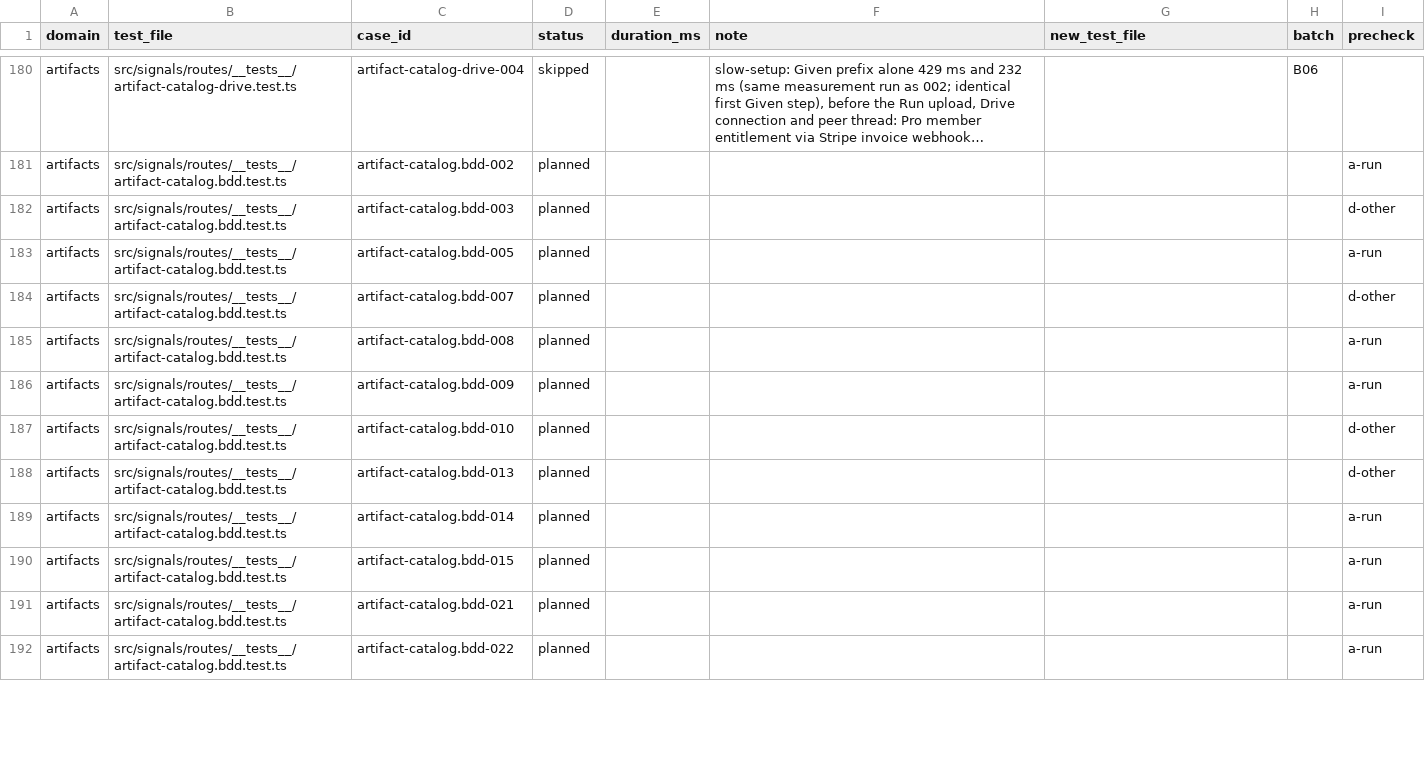
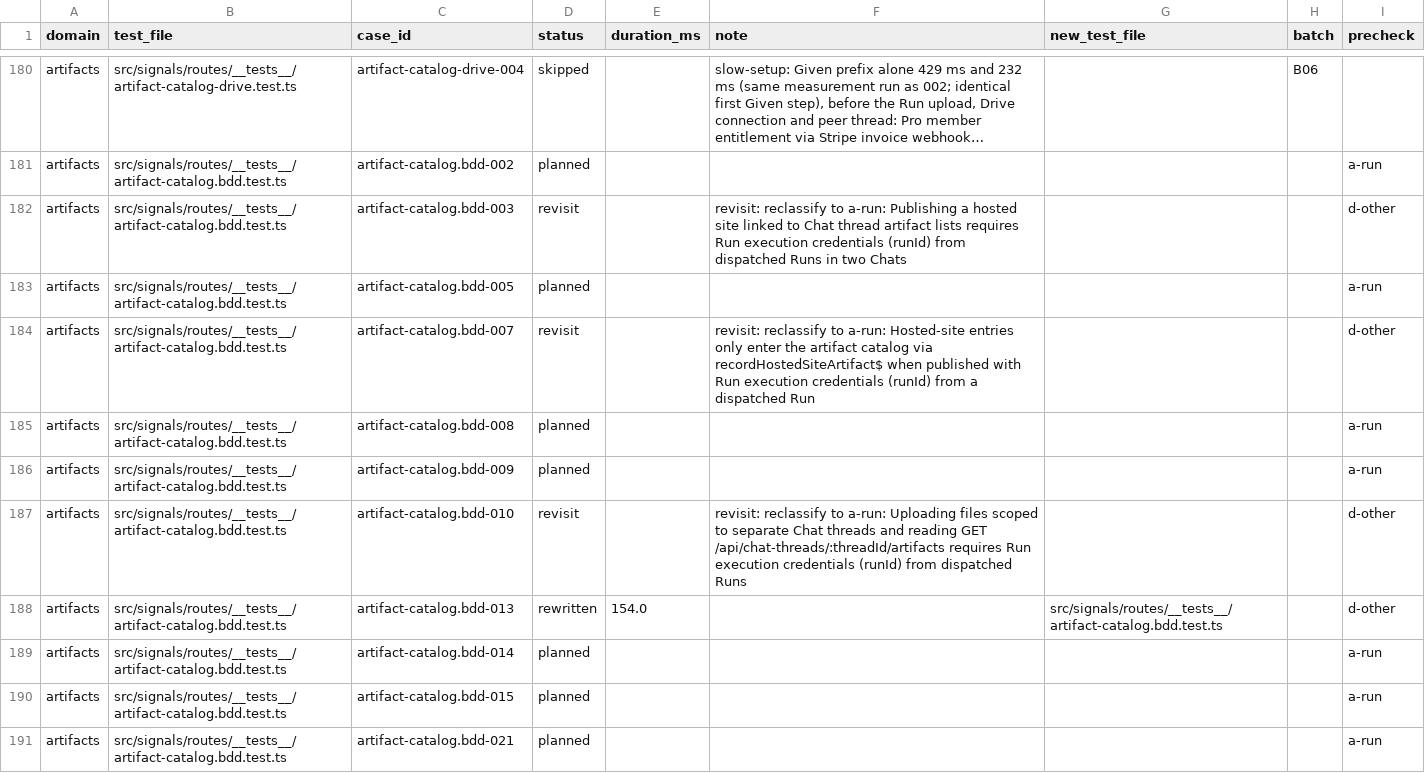
Before and after one commit to okou-ai/okou, a TSV file: turbo/apps/api/test-rebuild/rewrite.tsv, drawn as a sheet; only a part is shown, gaps mark what is left out; the shorter side is filled out with more unchanged rows; long unchanged cells end in …; the diff covers the shown part only; the diff names each change by its address in the sheet, - before the commit and + after, or states it on an @@ line.

```diff
--- a/turbo/apps/api/test-rebuild/rewrite.tsv
+++ b/turbo/apps/api/test-rebuild/rewrite.tsv
-D182 (status): planned
+D182 (status): revisit
-F182 (note): (empty)
+F182 (note): revisit: reclassify to a-run: Publishing a hosted site linked to Chat thread artifact lists requires Run execution credentials (runId) from dispatched Runs in two Chats
-D184 (status): planned
+D184 (status): revisit
-F184 (note): (empty)
+F184 (note): revisit: reclassify to a-run: Hosted-site entries only enter the artifact catalog via recordHostedSiteArtifact$ when published with Run execution credentials (runId) from a dispatched Run
-D187 (status): planned
+D187 (status): revisit
-F187 (note): (empty)
+F187 (note): revisit: reclassify to a-run: Uploading files scoped to separate Chat threads and reading GET /api/chat-threads/:threadId/artifacts requires Run execution credentials (runId) from dispatched Runs
-D188 (status): planned
+D188 (status): rewritten
-E188 (duration_ms): (empty)
+E188 (duration_ms): 154.0
-G188 (new_test_file): (empty)
+G188 (new_test_file): src/signals/routes/__tests__/artifact-catalog.bdd.test.ts
```
Also changed, not shown: 12 edited cells elsewhere in this file, 1 other file.
